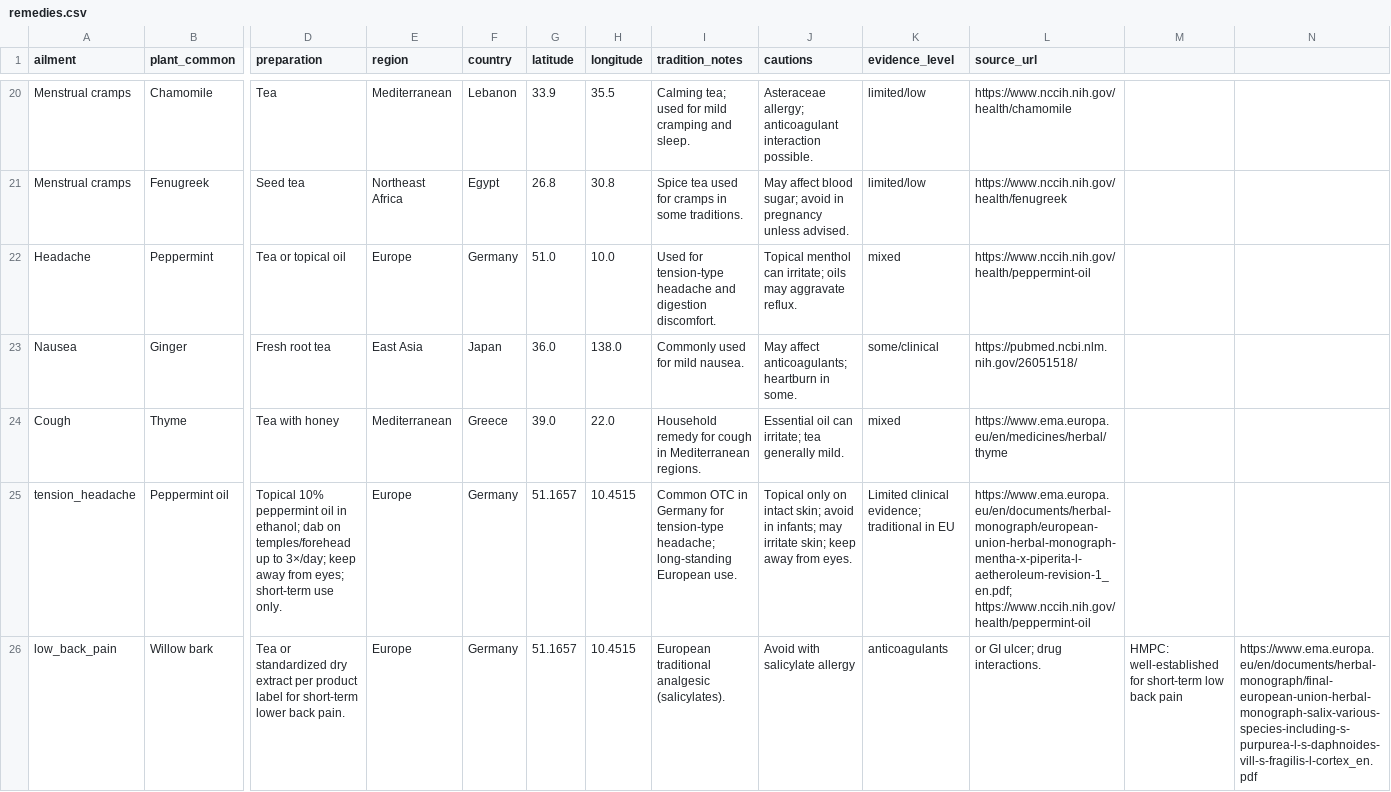
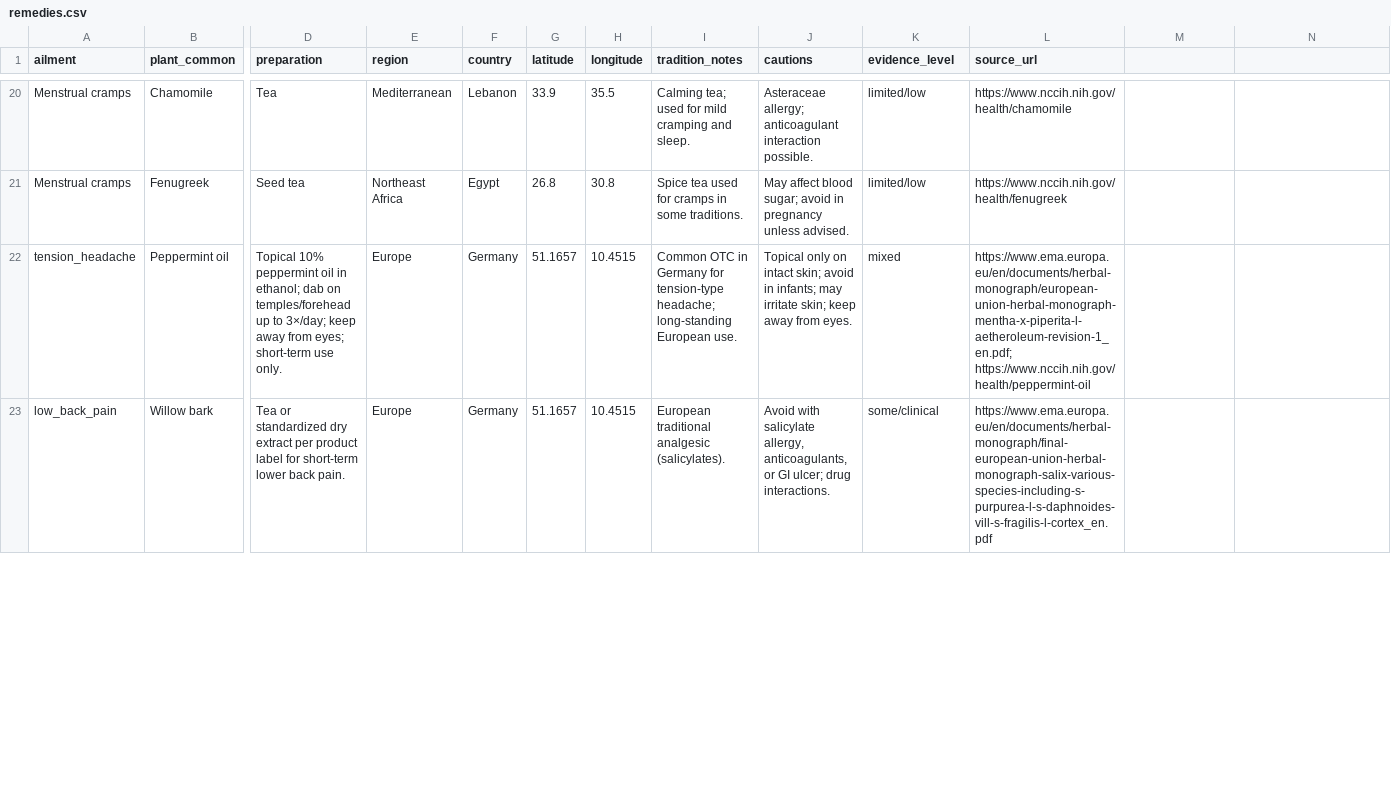
Before and after one commit to roubakiprianos/remedyatlas, a CSV file: data/remedies.csv, drawn as a sheet; only a part is shown, gaps mark what is left out; removed rows and columns are numbered as before the commit, all else as after; rows hold the shown columns only; the diff covers the shown part only; the diff names each change by its address in the sheet, - before the commit and + after, or states it on an @@ line.

Commit message:
Update remedies.csv

```diff
--- a/data/remedies.csv
+++ b/data/remedies.csv
-row 22: Headache | Peppermint | Tea or topical oil | Europe | Germany | 51.0 | 10.0 | Used for tension-type headache and digestion discomfort. | Topical menthol can irritate; oils may aggravate reflux. | mixed | https://www.nccih.nih.gov/health/peppermint-oil
-row 23: Nausea | Ginger | Fresh root tea | East Asia | Japan | 36.0 | 138.0 | Commonly used for mild nausea. | May affect anticoagulants; heartburn in some. | some/clinical | https://pubmed.ncbi.nlm.nih.gov/26051518/
-row 24: Cough | Thyme | Tea with honey | Mediterranean | Greece | 39.0 | 22.0 | Household remedy for cough in Mediterranean regions. | Essential oil can irritate; tea generally mild. | mixed | https://www.ema.europa.eu/en/medicines/herbal/thyme
-K22 (evidence_level): Limited clinical evidence; traditional in EU
+K22 (evidence_level): mixed
-J23 (cautions): …with salicylate allergy
+J23 (cautions): …with salicylate allergy, anticoagulants, or GI ulcer; drug interactions.
-K23 (evidence_level): anticoagulants
+K23 (evidence_level): some/clinical
-L23 (source_url): or GI ulcer; drug interactions.
+L23 (source_url): https://www.ema.europa.eu/en/documents/herbal-monograph/final-european-union-herbal-monograph-salix-various-species-including-s-purpurea-l-s-daphnoides-vill-s-fragilis-l-cortex_en.pdf
-M23: HMPC: well-established for short-term low back pain
+M23: (empty)
-N23: https://www.ema.europa.eu/en/documents/herbal-monograph/final-european-union-herbal-monograph-salix-various-species-including-s-purpurea-l-s-daphnoides-vill-s-fragilis-l-cortex_en.pdf
+N23: (empty)
```
Also changed, not shown: 1 removed row and 29 edited cells elsewhere in this file.
